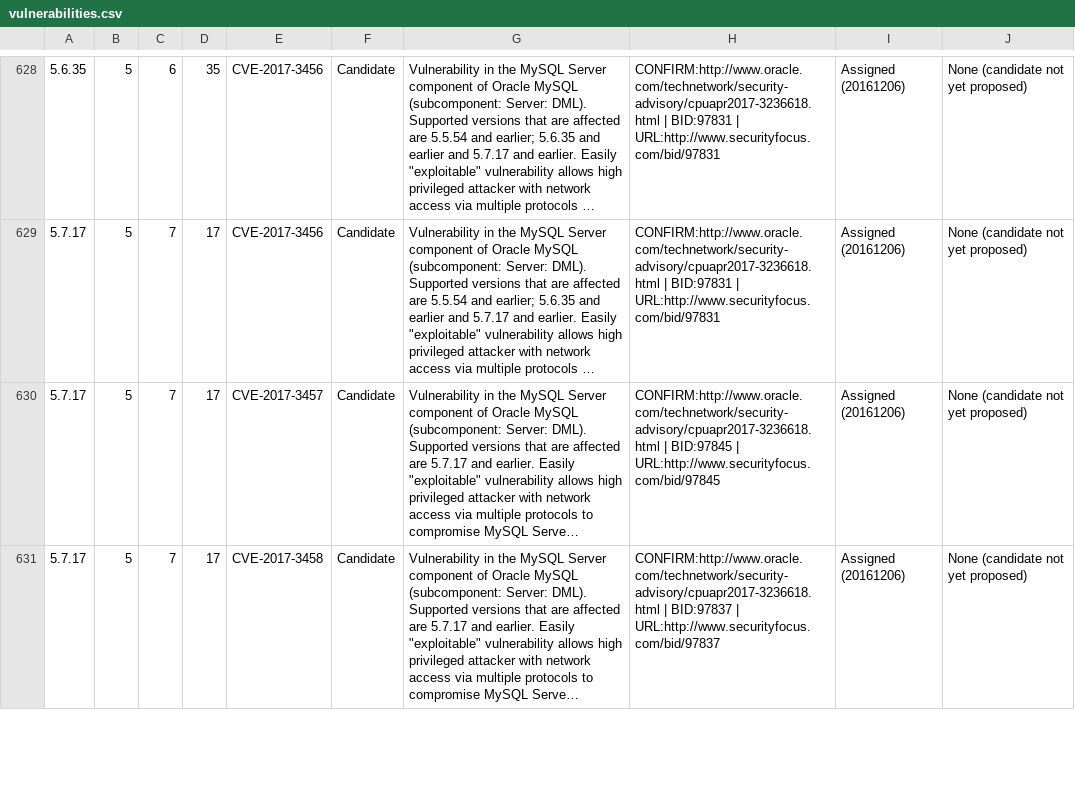
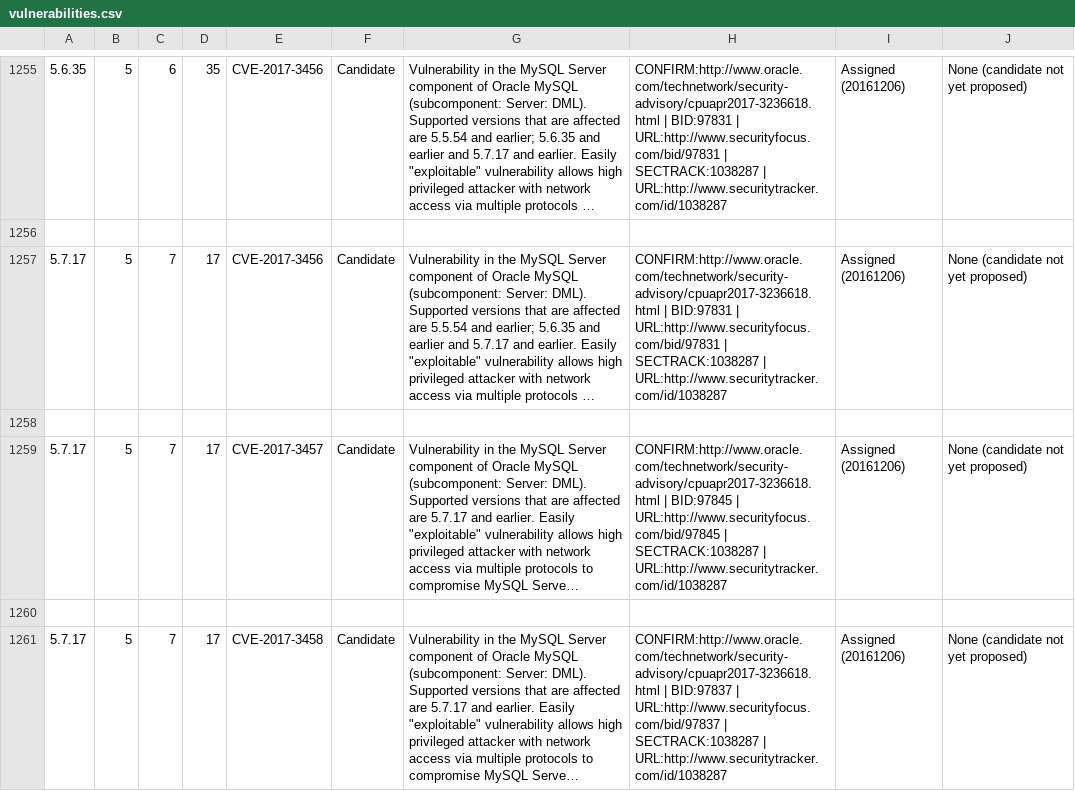
Before and after one commit to major/MySQLTuner-perl, a CSV file: vulnerabilities.csv, drawn as a sheet; only a part is shown, gaps mark what is left out; long unchanged cells end in …; addresses are those after the commit; the diff covers the shown part only; the diff names each change by its address in the sheet, - before the commit and + after, or states it on an @@ line.

```diff
--- a/vulnerabilities.csv
+++ b/vulnerabilities.csv
-H1255: …| URL:http://www.securityfocus.com/bid/97831
+H1255: …| URL:http://www.securityfocus.com/bid/97831 | SECTRACK:1038287 | URL:http://www.securitytracker.com/id/1038287
+row 1256: (empty)
-H1257: …| URL:http://www.securityfocus.com/bid/97831
+H1257: …| URL:http://www.securityfocus.com/bid/97831 | SECTRACK:1038287 | URL:http://www.securitytracker.com/id/1038287
+row 1258: (empty)
-H1259: …| URL:http://www.securityfocus.com/bid/97845
+H1259: …| URL:http://www.securityfocus.com/bid/97845 | SECTRACK:1038287 | URL:http://www.securitytracker.com/id/1038287
+row 1260: (empty)
-H1261: …| URL:http://www.securityfocus.com/bid/97837
+H1261: …| URL:http://www.securityfocus.com/bid/97837 | SECTRACK:1038287 | URL:http://www.securitytracker.com/id/1038287
```
Also changed, not shown: 649 added rows and 57 edited cells elsewhere in this file, 1 other file.
